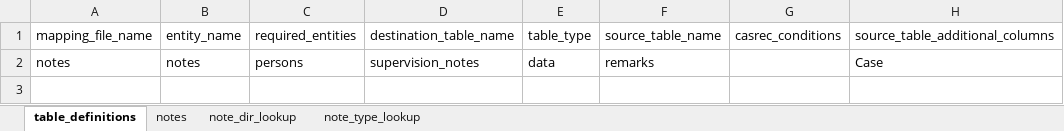
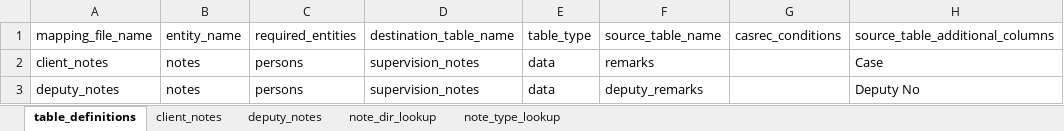
Before and after one commit to uk-gov-mirror/ministryofjustice.opg-data-casrec-migration-mappings, an Excel workbook: mapping_spreadsheet/Casrec_Mapping_Document_Remarks.xlsx, sheet table_definitions, drawn as a sheet; values as stored, in another font and other column widths than the file's, no borders; the diff names each change by its address in the sheet, - before the commit and + after, or states it on an @@ line.

Commit message:
Add deputy remarks mapping file

```diff
--- a/mapping_spreadsheet/Casrec_Mapping_Document_Remarks.xlsx (sheet table_definitions)
+++ b/mapping_spreadsheet/Casrec_Mapping_Document_Remarks.xlsx (sheet table_definitions)
-sheet tab: notes
+sheet tab: client_notes
+sheet tab: deputy_notes
-A2 (mapping_file_name): notes
+A2 (mapping_file_name): client_notes
+row 3: deputy_notes | notes | persons | supervision_notes | data | deputy_remarks |  | Deputy No
```
Also changed, not shown: 7 other files.
